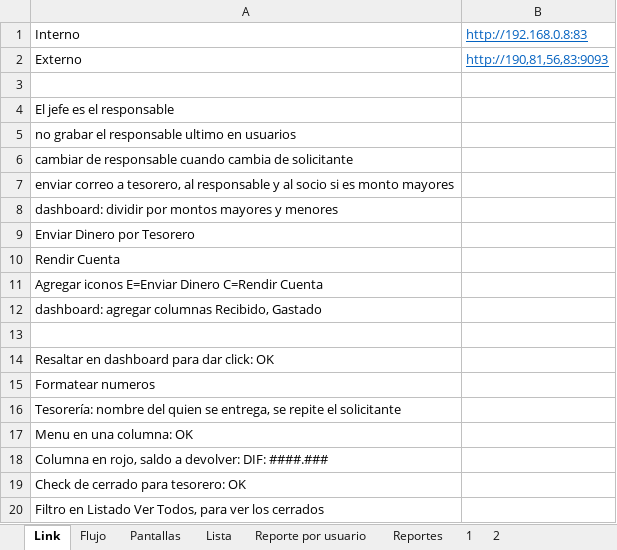
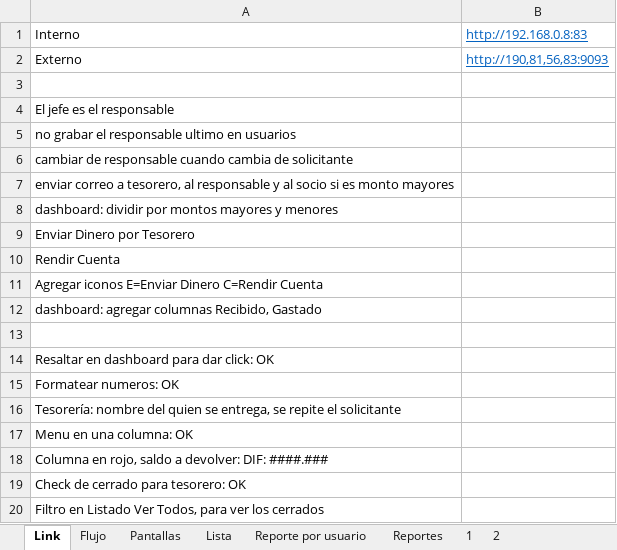
Before and after one commit to lpezo/caja2, an Excel workbook: Datos_Movilidad_12012018.xlsx, sheet Link, drawn as a sheet; values as stored, in another font and other column widths than the file's, no borders; the diff names each change by its address in the sheet, - before the commit and + after, or states it on an @@ line.

```diff
--- a/Datos_Movilidad_12012018.xlsx (sheet Link)
+++ b/Datos_Movilidad_12012018.xlsx (sheet Link)
-A15: Formatear numeros
+A15: Formatear numeros: OK
```
Also changed, not shown: charts or pictures, 4 other files.
